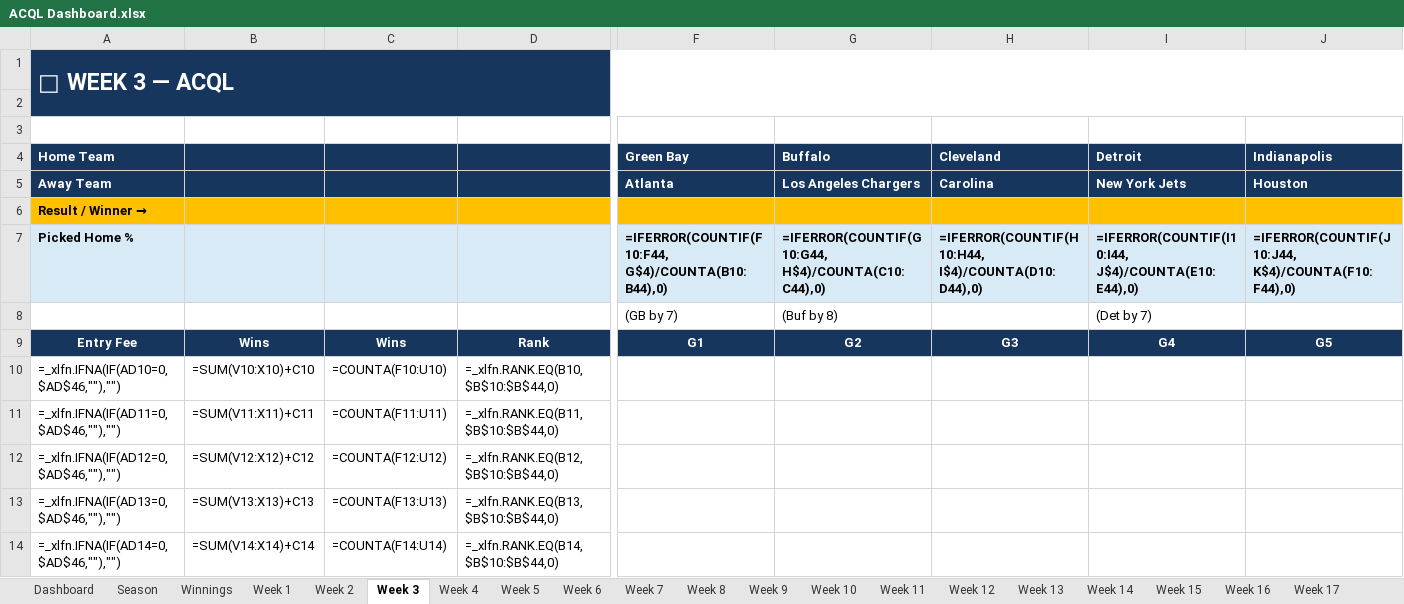
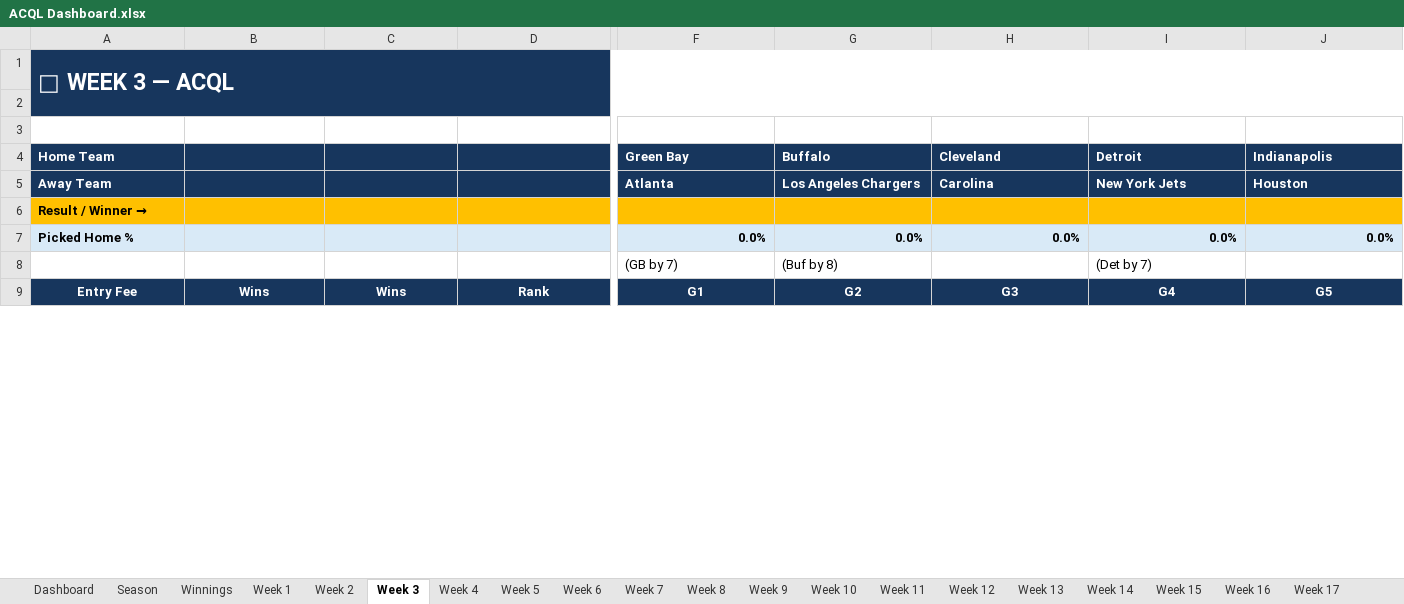
Before and after one commit to SamPhelps22/ACQL-Dashboard-x, an Excel workbook: ACQL Dashboard.xlsx, sheet Week 3, drawn as a sheet; only a part is shown, gaps mark what is left out; values as stored, in another font and other column widths than the file's, no borders; formulas without a stored value are shown as written; conditional formats not drawn; removed rows and columns are numbered as before the commit, all else as after; rows hold the shown columns only; the diff covers the shown part only; the diff names each change by its address in the sheet, - before the commit and + after, or states it on an @@ line.

Commit message:
9/23 recent Week 2 completed. Added next week page and stats.xls file. Updated analytics.py, models.py, app.py, player.py, and standings.py files.

```diff
--- a/ACQL Dashboard.xlsx (sheet Week 3)
+++ b/ACQL Dashboard.xlsx (sheet Week 3)
-row 7: Picked Home % |  |  |  | =IFERROR(COUNTIF(F10:F44, G$4)/COUNTA(B10:B44),0) | =IFERROR(COUNTIF(G10:G44, H$4)/COUNTA(C10:C44),0) | =IFERROR(COUNTIF(H10:H44, I$4)/COUNTA(D10:D44),0) | =IFERROR(COUNTIF(I10:I44, J$4)/COUNTA(E10:E44),0) | =IFERROR(COUNTIF(J10:J44, K$4)/COUNTA(F10:F44),0)
+row 7: Picked Home % |  |  |  | 0.0% | 0.0% | 0.0% | 0.0% | 0.0%
-row 10: =_xlfn.IFNA(IF(AD10=0,$AD$46,""),"") | =SUM(V10:X10)+C10 | =COUNTA(F10:U10) | =_xlfn.RANK.EQ(B10,$B$10:$B$44,0)
-row 11: =_xlfn.IFNA(IF(AD11=0,$AD$46,""),"") | =SUM(V11:X11)+C11 | =COUNTA(F11:U11) | =_xlfn.RANK.EQ(B11,$B$10:$B$44,0)
-row 12: =_xlfn.IFNA(IF(AD12=0,$AD$46,""),"") | =SUM(V12:X12)+C12 | =COUNTA(F12:U12) | =_xlfn.RANK.EQ(B12,$B$10:$B$44,0)
-row 13: =_xlfn.IFNA(IF(AD13=0,$AD$46,""),"") | =SUM(V13:X13)+C13 | =COUNTA(F13:U13) | =_xlfn.RANK.EQ(B13,$B$10:$B$44,0)
-row 14: =_xlfn.IFNA(IF(AD14=0,$AD$46,""),"") | =SUM(V14:X14)+C14 | =COUNTA(F14:U14) | =_xlfn.RANK.EQ(B14,$B$10:$B$44,0)
```
Also changed, not shown: 35 added rows, 30 removed rows and 2 edited cells elsewhere in this sheet, sheet Season, sheet Winnings, sheet Week 14, sheet Week 15, sheet Week 16, sheet Week 13, 12 more sheets, 24 other files.
